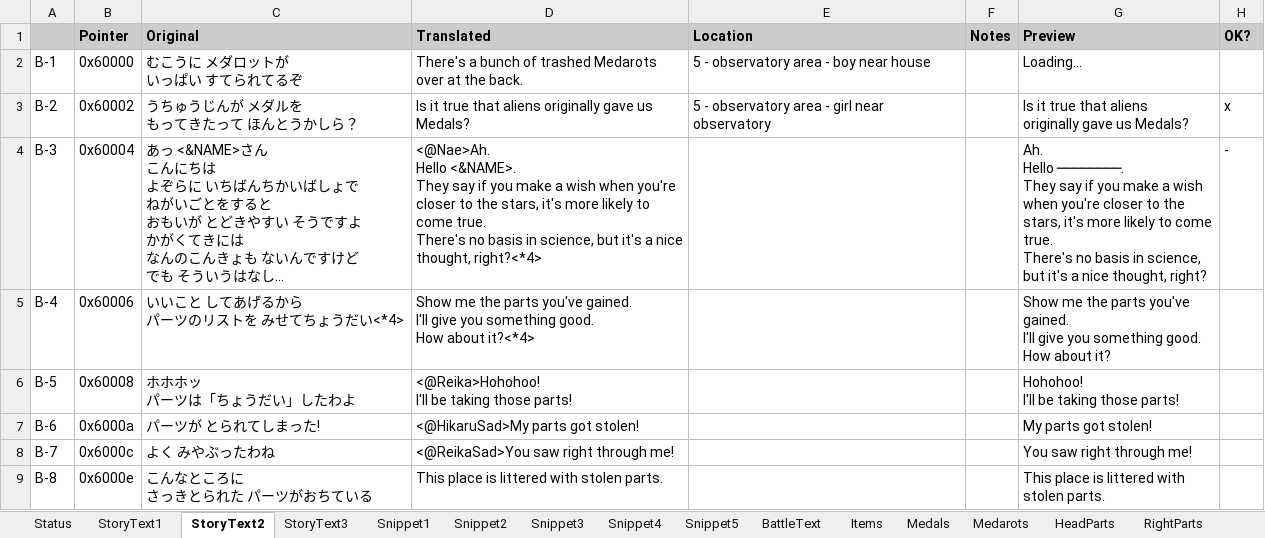
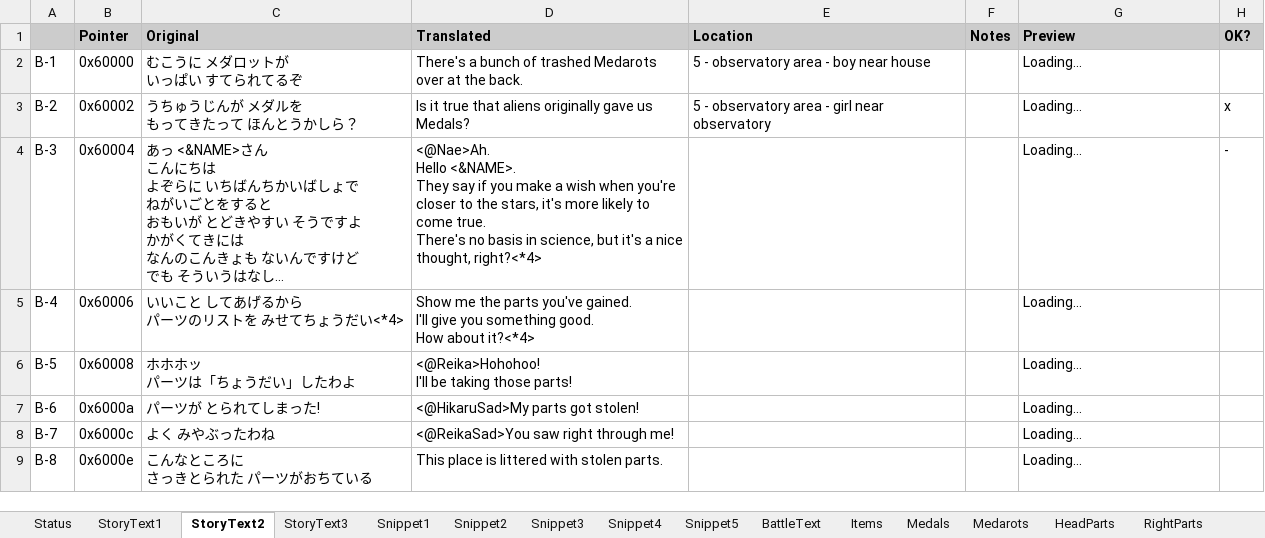
Before and after one commit to Medabots/medarot1_translation, an Excel workbook: sheet.xlsx, sheet StoryText2, drawn as a sheet; only a part is shown; long unchanged cells end in …; values as stored, in another font and other column widths than the file's, no borders; charts and pictures and conditional formats not drawn; ↵ is a line break in a cell; the diff covers the shown part only; the diff names each change by its address in the sheet, - before the commit and + after, or states it on an @@ line.

```diff
--- a/sheet.xlsx (sheet StoryText2)
+++ b/sheet.xlsx (sheet StoryText2)
-G3 (Preview): Is it true that aliens ↵ originally gave us Medals?
+G3 (Preview): Loading...
-G4 (Preview): Ah. ↵ Hello ────────. ↵ They say if you make a wish ↵ when you're closer to the ↵ stars, it's more likely to come ↵ true. ↵ There's no basis in science, ↵ but it's a nice thought, right?
+G4 (Preview): Loading...
-G5 (Preview): Show me the parts you've ↵ gained. ↵ I'll give you something good. ↵ How about it?
+G5 (Preview): Loading...
-G6 (Preview): Hohohoo! ↵ I'll be taking those parts!
+G6 (Preview): Loading...
-G7 (Preview): My parts got stolen!
+G7 (Preview): Loading...
-G8 (Preview): You saw right through me!
+G8 (Preview): Loading...
-G9 (Preview): This place is littered with ↵ stolen parts.
+G9 (Preview): Loading...
```
Also changed, not shown: 477 edited cells elsewhere in this sheet, sheet StoryText3, sheet BattleText, sheet StoryText1, sheet Snippet1, sheet Snippet5, sheet Snippet3, 3 more sheets, charts or pictures, 1 other file.
